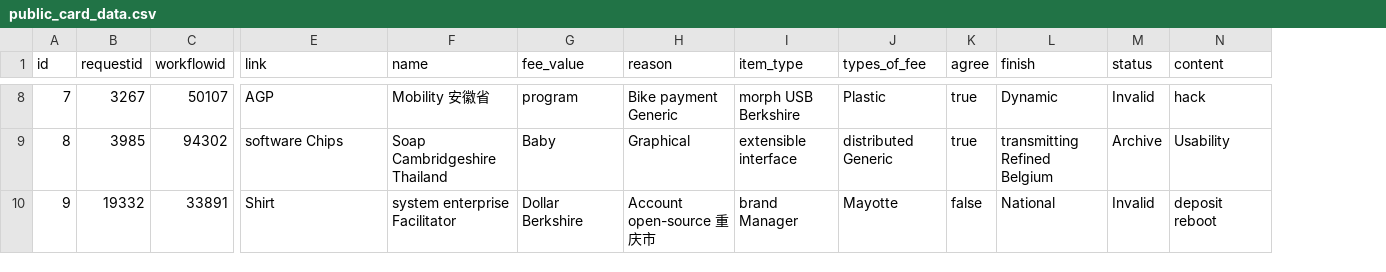
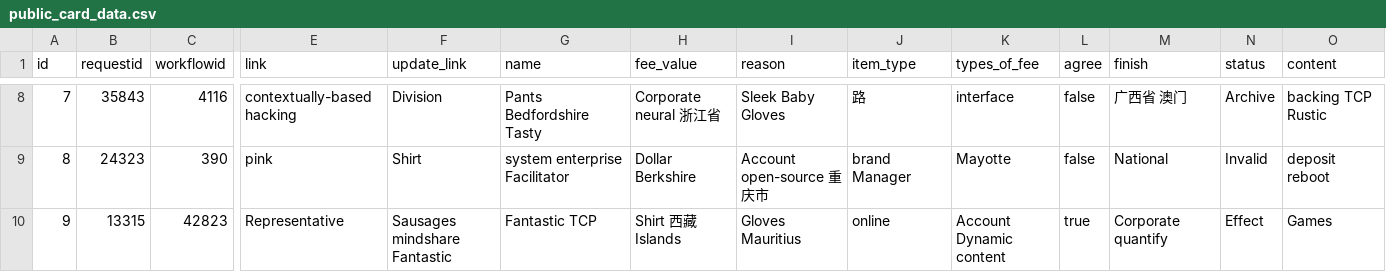
Before and after one commit to bit-star/ga, a CSV file: src/main/resources/config/liquibase/fake-data/public_card_data.csv, drawn as a sheet; only a part is shown, gaps mark what is left out; removed rows and columns are numbered as before the commit, all else as after; rows hold the shown columns only; the diff covers the shown part only; the diff names each change by its address in the sheet, - before the commit and + after, or states it on an @@ line.

```diff
--- a/src/main/resources/config/liquibase/fake-data/public_card_data.csv
+++ b/src/main/resources/config/liquibase/fake-data/public_card_data.csv
+column F (update_link), rows 8-9: Division | Shirt
-B8 (requestid): 3267
+B8 (requestid): 35843
-C8 (workflowid): 50107
+C8 (workflowid): 4116
-E8 (link): AGP
+E8 (link): contextually-based hacking
-G8 (name): Mobility 安徽省
+G8 (name): Pants Bedfordshire Tasty
-H8 (fee_value): program
+H8 (fee_value): Corporate neural 浙江省
-I8 (reason): Bike payment Generic
+I8 (reason): Sleek Baby Gloves
-J8 (item_type): morph USB Berkshire
+J8 (item_type): 路
-K8 (types_of_fee): Plastic
+K8 (types_of_fee): interface
-L8 (agree): true
+L8 (agree): false
-M8 (finish): Dynamic
+M8 (finish): 广西省 澳门
-N8 (status): Invalid
+N8 (status): Archive
-O8 (content): hack
+O8 (content): backing TCP Rustic
-row 9: 8 | 3985 | 94302 | software Chips | Soap Cambridgeshire Thailand | Baby | Graphical | extensible interface | distributed Generic | true | transmitting Refined Belgium | Archive | Usability
-A9 (id): 9
+A9 (id): 8
-B9 (requestid): 19332
+B9 (requestid): 24323
-C9 (workflowid): 33891
+C9 (workflowid): 390
-E9 (link): Shirt
+E9 (link): pink
+row 10: 9 | 13315 | 42823 | Representative | Sausages mindshare Fantastic | Fantastic TCP | Shirt 西藏 Islands | Gloves Mauritius | online | Account Dynamic content | true | Corporate quantify | Effect | Games
```
Also changed, not shown: 115 edited cells elsewhere in this file, 14 other files.
